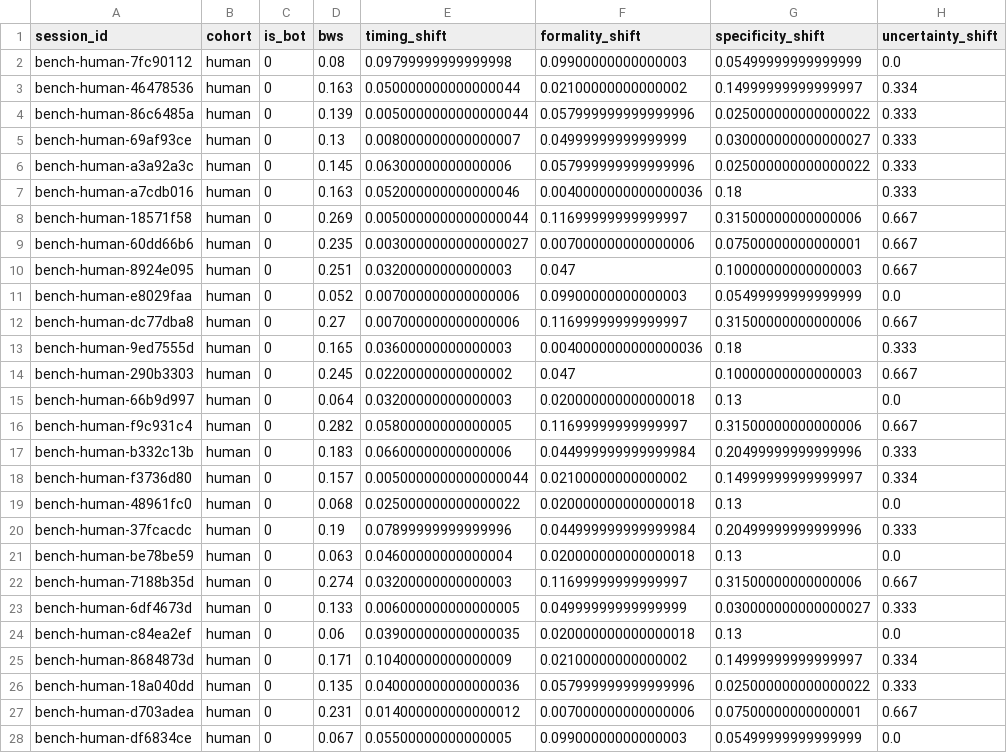
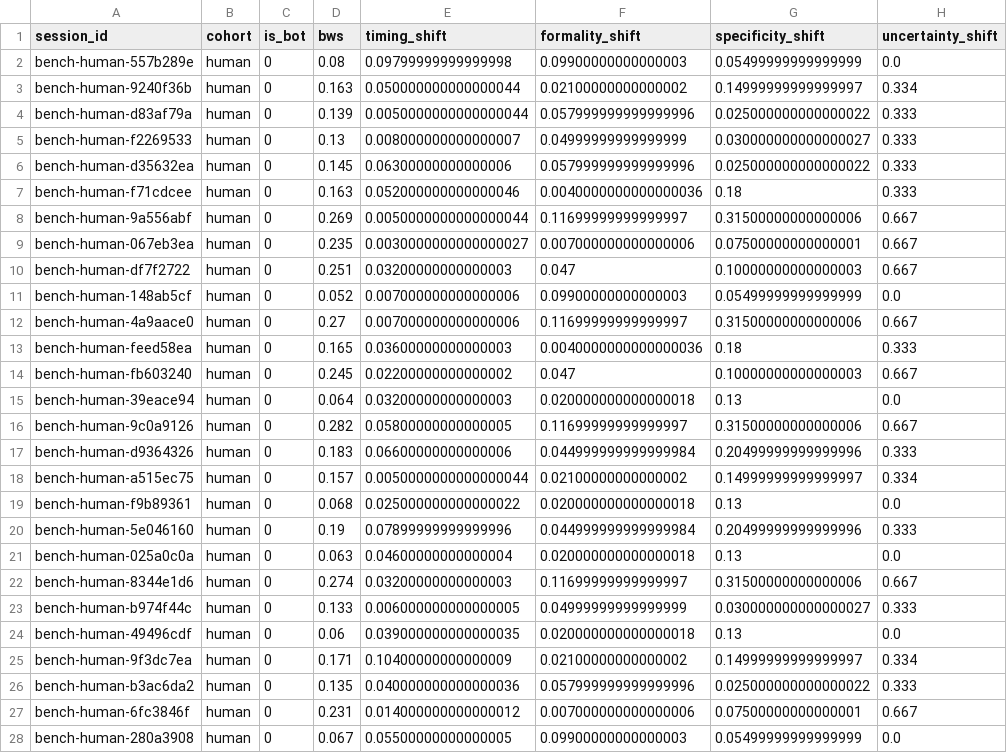
Before and after one commit to kc-agile/behavioral-whiplash, a CSV file: benchmark/benchmark_results.csv, drawn as a sheet; only a part is shown; the diff covers the shown part only; the diff names each change by its address in the sheet, - before the commit and + after, or states it on an @@ line.

Commit message:
chore: regenerate baseline benchmarks

```diff
--- a/benchmark/benchmark_results.csv
+++ b/benchmark/benchmark_results.csv
-A2 (session_id): bench-human-7fc90112
+A2 (session_id): bench-human-557b289e
-A3 (session_id): bench-human-46478536
+A3 (session_id): bench-human-9240f36b
-A4 (session_id): bench-human-86c6485a
+A4 (session_id): bench-human-d83af79a
-A5 (session_id): bench-human-69af93ce
+A5 (session_id): bench-human-f2269533
-A6 (session_id): bench-human-a3a92a3c
+A6 (session_id): bench-human-d35632ea
-A7 (session_id): bench-human-a7cdb016
+A7 (session_id): bench-human-f71cdcee
-A8 (session_id): bench-human-18571f58
+A8 (session_id): bench-human-9a556abf
-A9 (session_id): bench-human-60dd66b6
+A9 (session_id): bench-human-067eb3ea
-A10 (session_id): bench-human-8924e095
+A10 (session_id): bench-human-df7f2722
-A11 (session_id): bench-human-e8029faa
+A11 (session_id): bench-human-148ab5cf
-A12 (session_id): bench-human-dc77dba8
+A12 (session_id): bench-human-4a9aace0
-A13 (session_id): bench-human-9ed7555d
+A13 (session_id): bench-human-feed58ea
-A14 (session_id): bench-human-290b3303
+A14 (session_id): bench-human-fb603240
-A15 (session_id): bench-human-66b9d997
+A15 (session_id): bench-human-39eace94
-A16 (session_id): bench-human-f9c931c4
+A16 (session_id): bench-human-9c0a9126
-A17 (session_id): bench-human-b332c13b
+A17 (session_id): bench-human-d9364326
-A18 (session_id): bench-human-f3736d80
+A18 (session_id): bench-human-a515ec75
-A19 (session_id): bench-human-48961fc0
+A19 (session_id): bench-human-f9b89361
-A20 (session_id): bench-human-37fcacdc
+A20 (session_id): bench-human-5e046160
-A21 (session_id): bench-human-be78be59
+A21 (session_id): bench-human-025a0c0a
-A22 (session_id): bench-human-7188b35d
+A22 (session_id): bench-human-8344e1d6
-A23 (session_id): bench-human-6df4673d
+A23 (session_id): bench-human-b974f44c
-A24 (session_id): bench-human-c84ea2ef
+A24 (session_id): bench-human-49496cdf
-A25 (session_id): bench-human-8684873d
+A25 (session_id): bench-human-9f3dc7ea
-A26 (session_id): bench-human-18a040dd
+A26 (session_id): bench-human-b3ac6da2
-A27 (session_id): bench-human-d703adea
+A27 (session_id): bench-human-6fc3846f
-A28 (session_id): bench-human-df6834ce
+A28 (session_id): bench-human-280a3908
```
Also changed, not shown: 113 edited cells elsewhere in this file, 2 other files.
